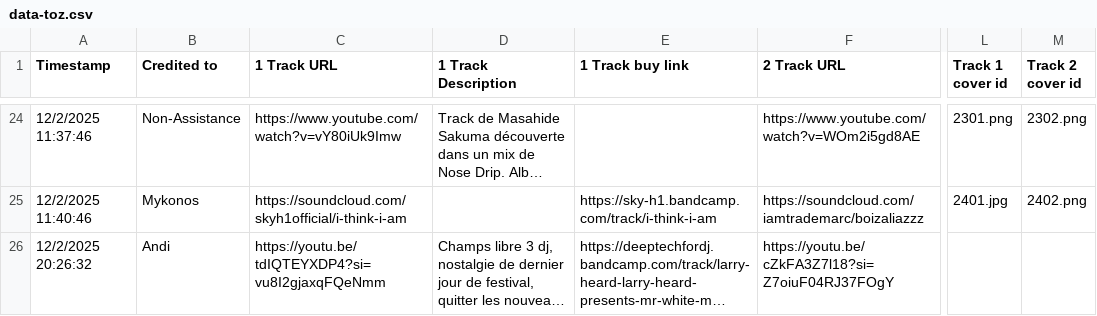
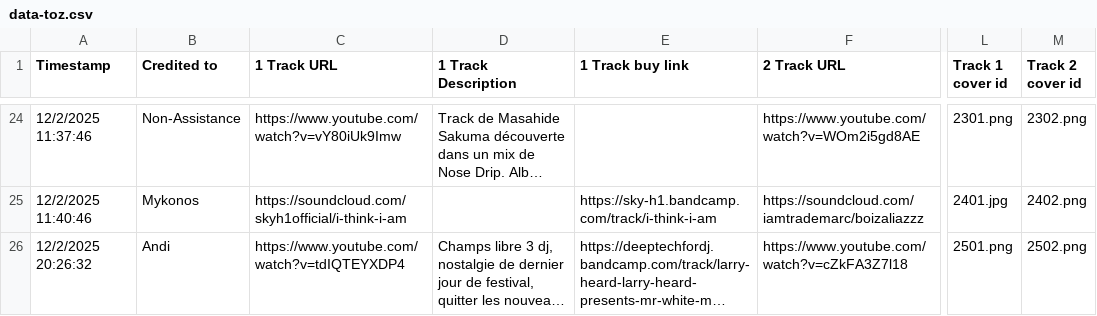
Before and after one commit to walidvb/advent-delights-2025, a CSV file: src/data-toz.csv, drawn as a sheet; only a part is shown, gaps mark what is left out; long unchanged cells end in …; the diff names each change by its address in the sheet, - before the commit and + after, or states it on an @@ line.

Commit message:
new data

```diff
--- a/src/data-toz.csv
+++ b/src/data-toz.csv
-C26 (1 Track URL): https://youtu.be/tdIQTEYXDP4?si=vu8I2gjaxqFQeNmm
+C26 (1 Track URL): https://www.youtube.com/watch?v=tdIQTEYXDP4
-F26 (2 Track URL): https://youtu.be/cZkFA3Z7l18?si=Z7oiuF04RJ37FOgY
+F26 (2 Track URL): https://www.youtube.com/watch?v=cZkFA3Z7l18
-L26 (Track 1 cover id): (empty)
+L26 (Track 1 cover id): 2501.png
-M26 (Track 2 cover id): (empty)
+M26 (Track 2 cover id): 2502.png
```
